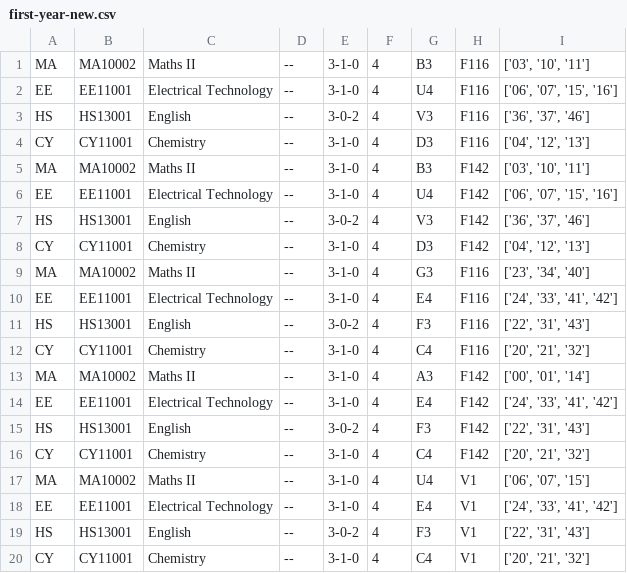
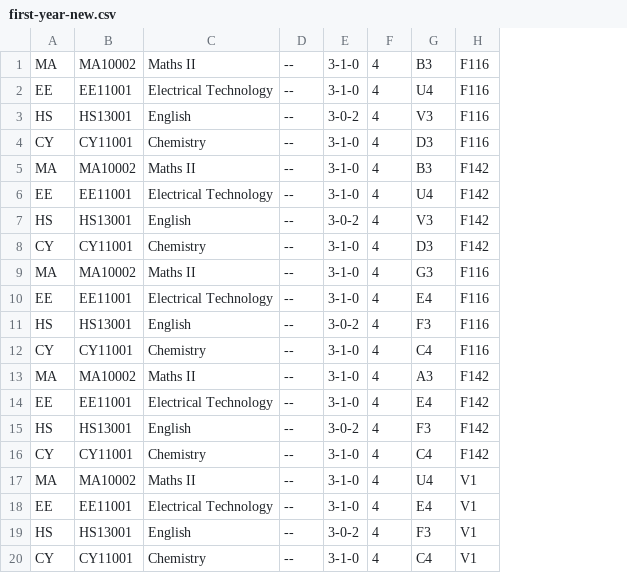
Before and after one commit to metakgp/chillzone, a CSV file: first-year-parse/first-year-new.csv, drawn as a sheet; the diff names each change by its address in the sheet, - before the commit and + after, or states it on an @@ line.

```diff
--- a/first-year-parse/first-year-new.csv
+++ b/first-year-parse/first-year-new.csv
-column I, rows 1-20: ['03', '10', '11'] | ['06', '07', '15', '16'] | ['36', '37', '46'] | ['04', '12', '13'] | ['03', '10', '11'] | ['06', '07', '15', '16'] | ['36', '37', '46'] | ['04', '12', '13'] | ['23', '34', '40'] | ['24', '33', '41', '42'] | ['22', '31', '43'] | ['20', '21', '32'] | ['00', '01', '14'] | ['24', '33', '41', '42'] | ['22', '31', '43'] | ['20', '21', '32'] | ['06', '07', '15'] | ['24', '33', '41', '42'] | ['22', '31', '43'] | ['20', '21', '32']
```
Also changed, not shown: 2 other files.
